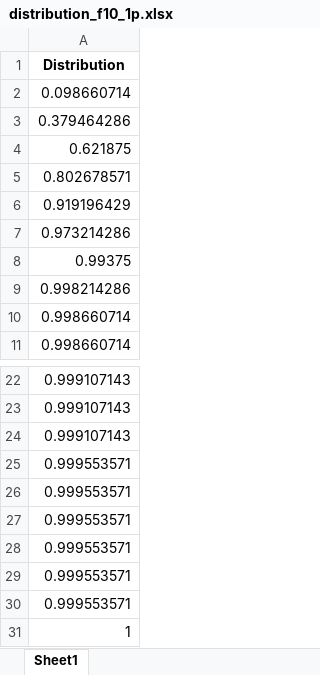
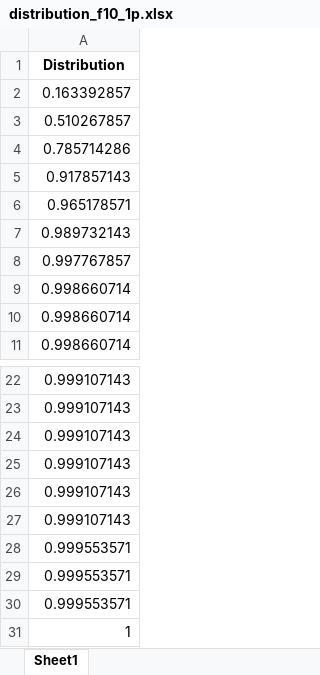
Before and after one commit to maalekkk/arificial-intelligence-and-expert-systems, an Excel workbook: distributions/distribution_f10_1p.xlsx, sheet Sheet1, drawn as a sheet; only a part is shown, gaps mark what is left out; values as stored, in another font and other column widths than the file's, no borders; the diff names each change by its address in the sheet, - before the commit and + after, or states it on an @@ line.

```diff
--- a/distributions/distribution_f10_1p.xlsx (sheet Sheet1)
+++ b/distributions/distribution_f10_1p.xlsx (sheet Sheet1)
-A2: 0.098660714
+A2: 0.163392857
-A3: 0.379464286
+A3: 0.510267857
-A4: 0.621875
+A4: 0.785714286
-A5: 0.802678571
+A5: 0.917857143
-A6: 0.919196429
+A6: 0.965178571
-A7: 0.973214286
+A7: 0.989732143
-A8: 0.99375
+A8: 0.997767857
-A9: 0.998214286
+A9: 0.998660714
-A25:A27: 0.999553571
+A25:A27: 0.999107143
```
Also changed, not shown: distributions/distribution_f10_1z.xlsx, distributions/distribution_f10_2p.xlsx, 15 other files.
